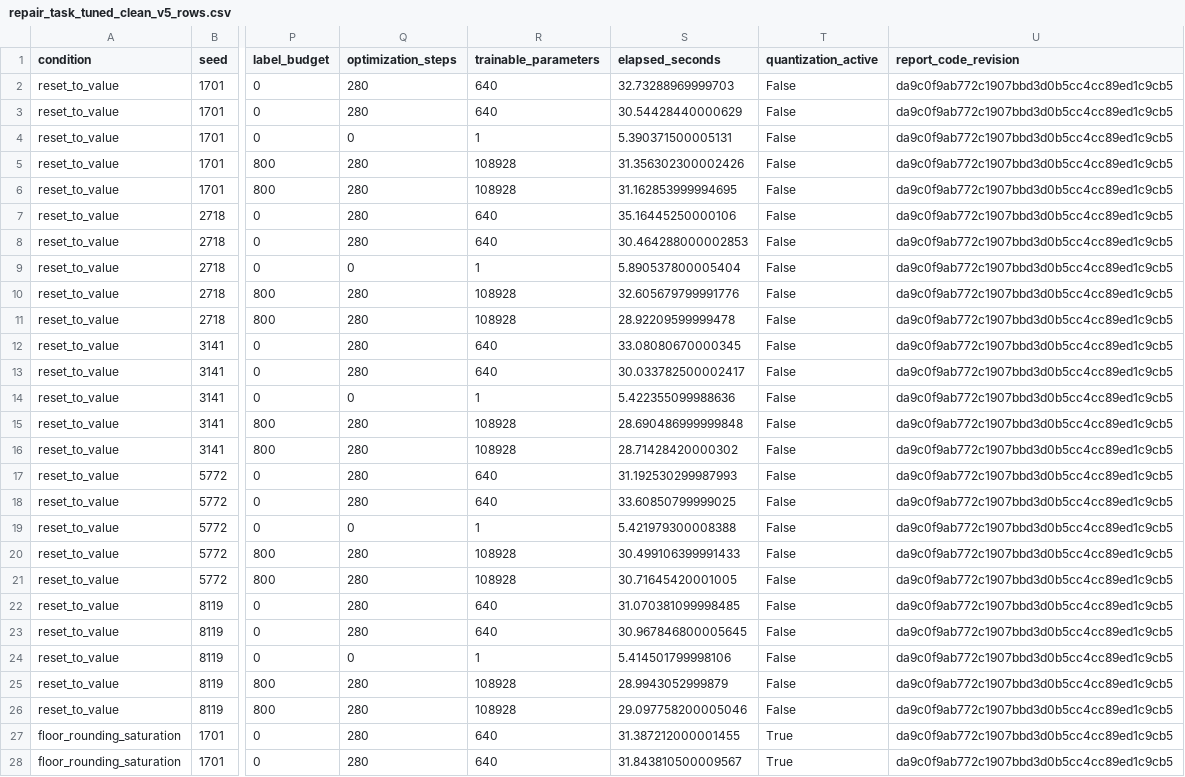
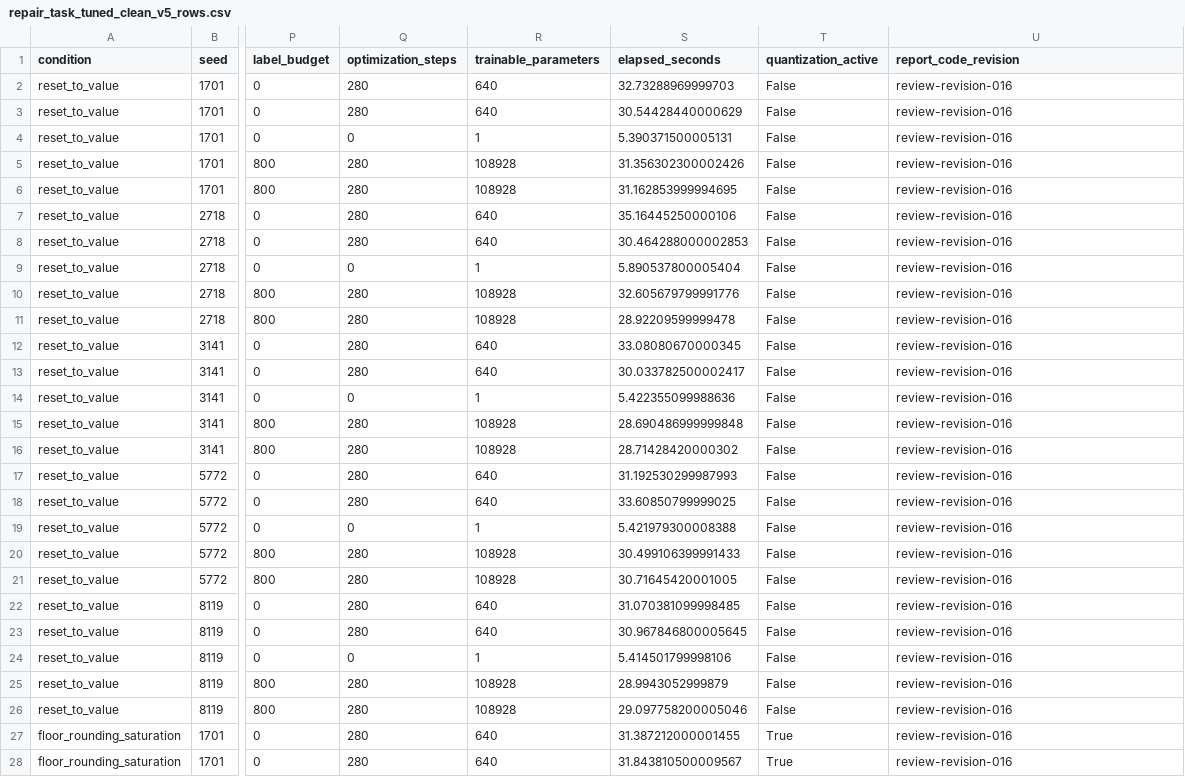
Before and after one commit to ValleyC/PINES, a CSV file: results/shd_v1/repair_task_tuned_clean_v5_rows.csv, drawn as a sheet; only a part is shown, gaps mark what is left out; the diff covers the shown part only; the diff names each change by its address in the sheet, - before the commit and + after, or states it on an @@ line.

Commit message:
Prepare anonymous review snapshot and streamline artifact documentation

```diff
--- a/results/shd_v1/repair_task_tuned_clean_v5_rows.csv
+++ b/results/shd_v1/repair_task_tuned_clean_v5_rows.csv
-U2:U28 (report_code_revision): da9c0f9ab772c1907bbd3d0b5cc4cc89ed1c9cb5
+U2:U28 (report_code_revision): review-revision-016
```
Also changed, not shown: 23 edited cells elsewhere in this file, results/dvs_gesture_v3/repair_floor_task_tuned_clean_v5_rows.csv, 51 other files.
